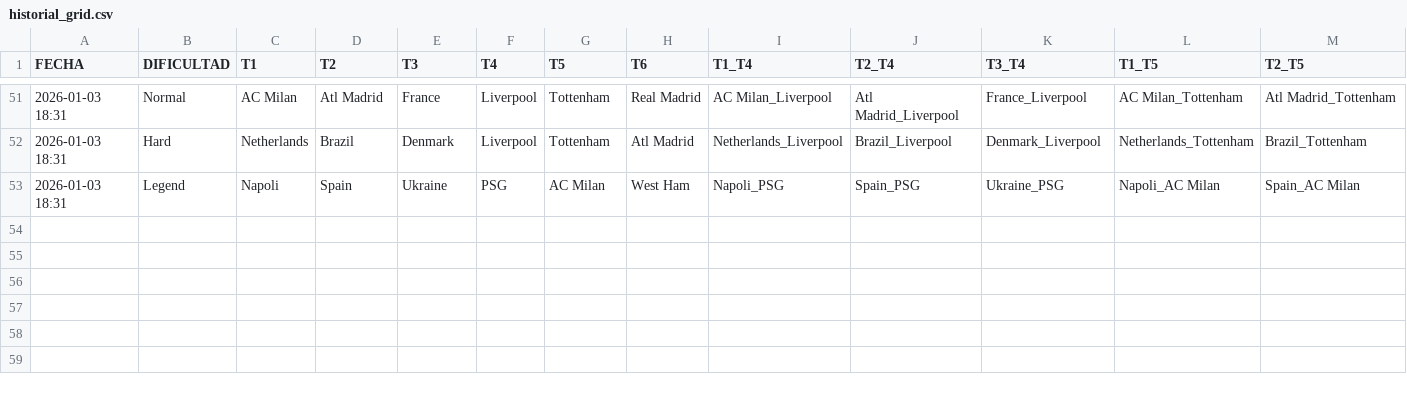
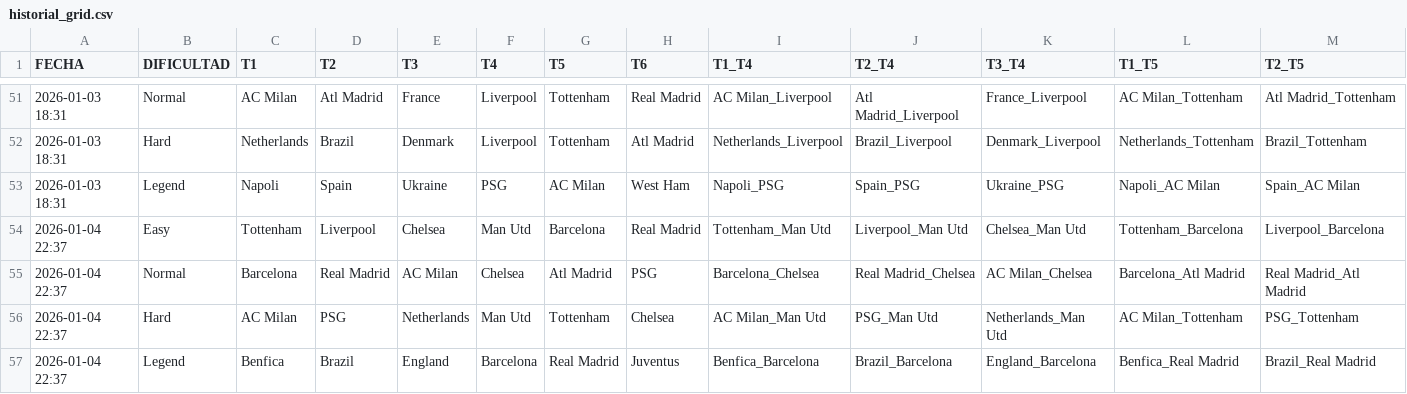
Before and after one commit to candelamtx32/scraping_futbol11, a CSV file: historial_grid.csv, drawn as a sheet; only a part is shown, gaps mark what is left out; rows hold the shown columns only; the diff names each change by its address in the sheet, - before the commit and + after, or states it on an @@ line.

```diff
--- a/historial_grid.csv
+++ b/historial_grid.csv
+row 54: 2026-01-04 22:37 | Easy | Tottenham | Liverpool | Chelsea | Man Utd | Barcelona | Real Madrid | Tottenham_Man Utd | Liverpool_Man Utd | Chelsea_Man Utd | Tottenham_Barcelona | Liverpool_Barcelona
+row 55: 2026-01-04 22:37 | Normal | Barcelona | Real Madrid | AC Milan | Chelsea | Atl Madrid | PSG | Barcelona_Chelsea | Real Madrid_Chelsea | AC Milan_Chelsea | Barcelona_Atl Madrid | Real Madrid_Atl Madrid
+row 56: 2026-01-04 22:37 | Hard | AC Milan | PSG | Netherlands | Man Utd | Tottenham | Chelsea | AC Milan_Man Utd | PSG_Man Utd | Netherlands_Man Utd | AC Milan_Tottenham | PSG_Tottenham
+row 57: 2026-01-04 22:37 | Legend | Benfica | Brazil | England | Barcelona | Real Madrid | Juventus | Benfica_Barcelona | Brazil_Barcelona | England_Barcelona | Benfica_Real Madrid | Brazil_Real Madrid
```
Also changed, not shown: historial_connections.csv, historial_dificil.csv, 3 other files.
